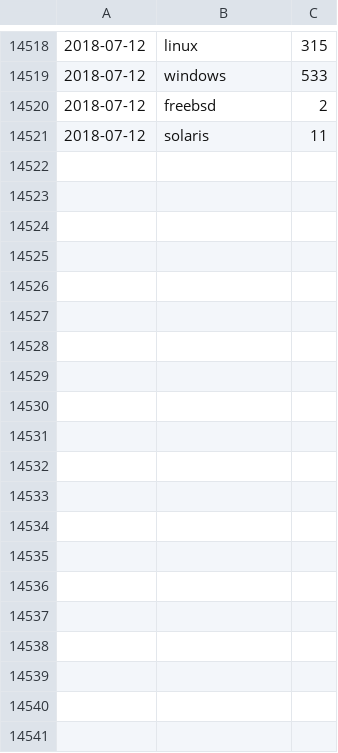
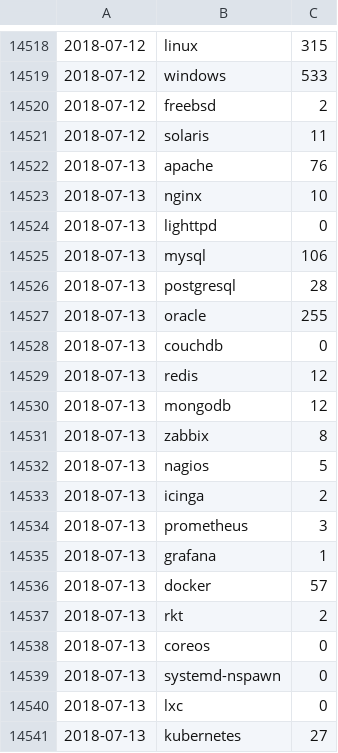
Before and after one commit to jreisinger/profesia-jobs, a CSV file: jobs-count.csv, drawn as a sheet; only a part is shown, gaps mark what is left out; the diff covers the shown part only; the diff names each change by its address in the sheet, - before the commit and + after, or states it on an @@ line.

Commit message:
updated data

```diff
--- a/jobs-count.csv
+++ b/jobs-count.csv
+row 14522: 2018-07-13 | apache | 76
+row 14523: 2018-07-13 | nginx | 10
+row 14524: 2018-07-13 | lighttpd | 0
+row 14525: 2018-07-13 | mysql | 106
+row 14526: 2018-07-13 | postgresql | 28
+row 14527: 2018-07-13 | oracle | 255
+row 14528: 2018-07-13 | couchdb | 0
+row 14529: 2018-07-13 | redis | 12
+row 14530: 2018-07-13 | mongodb | 12
+row 14531: 2018-07-13 | zabbix | 8
+row 14532: 2018-07-13 | nagios | 5
+row 14533: 2018-07-13 | icinga | 2
+row 14534: 2018-07-13 | prometheus | 3
+row 14535: 2018-07-13 | grafana | 1
+row 14536: 2018-07-13 | docker | 57
+row 14537: 2018-07-13 | rkt | 2
+row 14538: 2018-07-13 | coreos | 0
+row 14539: 2018-07-13 | systemd-nspawn | 0
+row 14540: 2018-07-13 | lxc | 0
+row 14541: 2018-07-13 | kubernetes | 27
```
Also changed, not shown: 46 added rows elsewhere in this file, jobs-count_for-github.csv, 13 other files.
